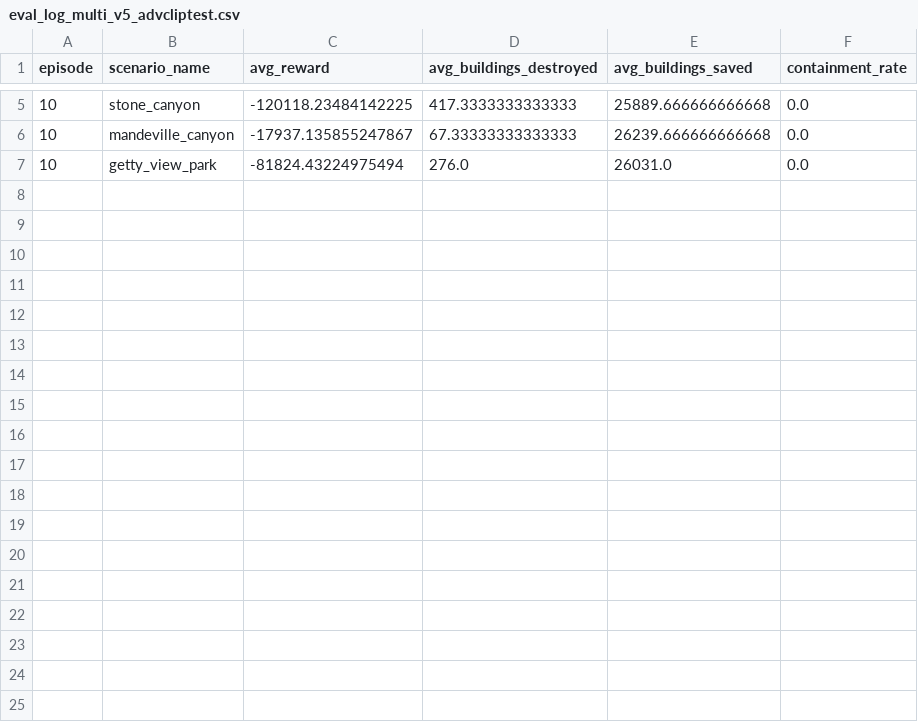
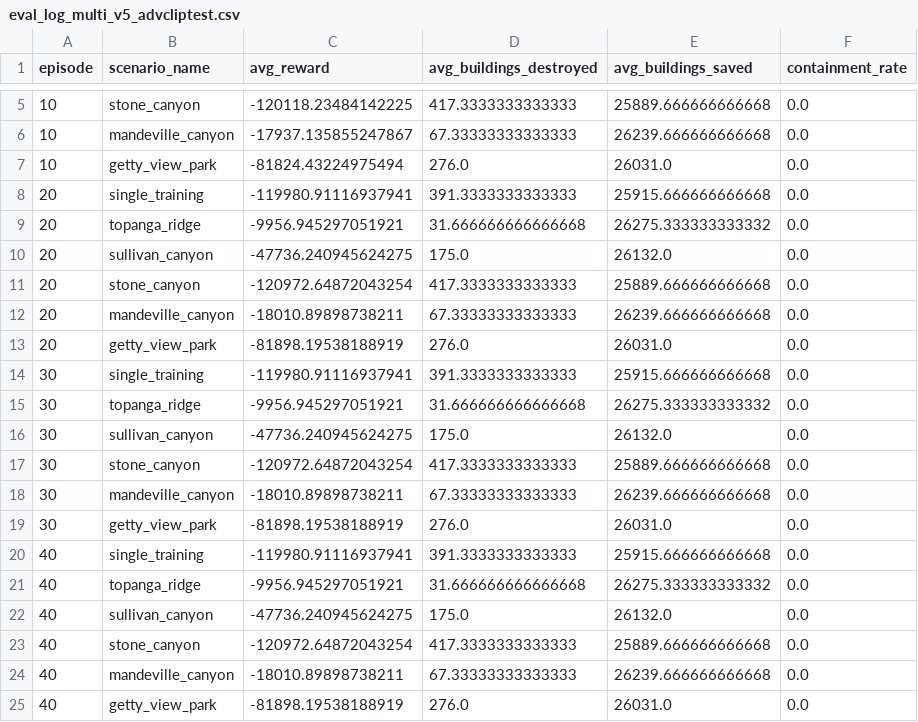
Before and after one commit to ames943/InfernoTactics, a CSV file: infernotactics/logs/eval_log_multi_v5_advcliptest.csv, drawn as a sheet; only a part is shown, gaps mark what is left out.

```diff
--- a/infernotactics/logs/eval_log_multi_v5_advcliptest.csv
+++ b/infernotactics/logs/eval_log_multi_v5_advcliptest.csv
@@ -7 +7,19 @@ episode,scenario_name,avg_reward,avg_buildings_destroyed,avg_buildings_saved,con
 10,getty_view_park,-81824.43224975494,276.0,26031.0,0.0
+20,single_training,-119980.91116937941,391.3333333333333,25915.666666666668,0.0
+20,topanga_ridge,-9956.945297051921,31.666666666666668,26275.333333333332,0.0
+20,sullivan_canyon,-47736.240945624275,175.0,26132.0,0.0
+20,stone_canyon,-120972.64872043254,417.3333333333333,25889.666666666668,0.0
+20,mandeville_canyon,-18010.89898738211,67.33333333333333,26239.666666666668,0.0
+20,getty_view_park,-81898.19538188919,276.0,26031.0,0.0
+30,single_training,-119980.91116937941,391.3333333333333,25915.666666666668,0.0
+30,topanga_ridge,-9956.945297051921,31.666666666666668,26275.333333333332,0.0
+30,sullivan_canyon,-47736.240945624275,175.0,26132.0,0.0
+30,stone_canyon,-120972.64872043254,417.3333333333333,25889.666666666668,0.0
+30,mandeville_canyon,-18010.89898738211,67.33333333333333,26239.666666666668,0.0
+30,getty_view_park,-81898.19538188919,276.0,26031.0,0.0
+40,single_training,-119980.91116937941,391.3333333333333,25915.666666666668,0.0
+40,topanga_ridge,-9956.945297051921,31.666666666666668,26275.333333333332,0.0
+40,sullivan_canyon,-47736.240945624275,175.0,26132.0,0.0
+40,stone_canyon,-120972.64872043254,417.3333333333333,25889.666666666668,0.0
+40,mandeville_canyon,-18010.89898738211,67.33333333333333,26239.666666666668,0.0
+40,getty_view_park,-81898.19538188919,276.0,26031.0,0.0
```
Also changed, not shown: infernotactics/logs/train_log_multi_v5_advcliptest.csv, 5 other files.
